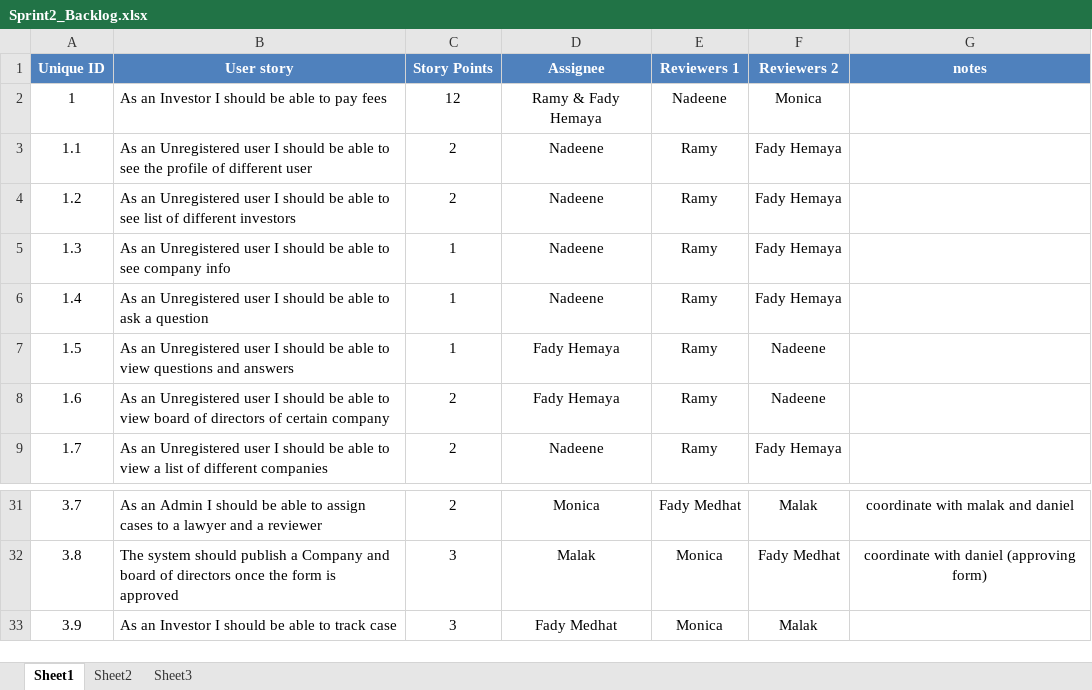
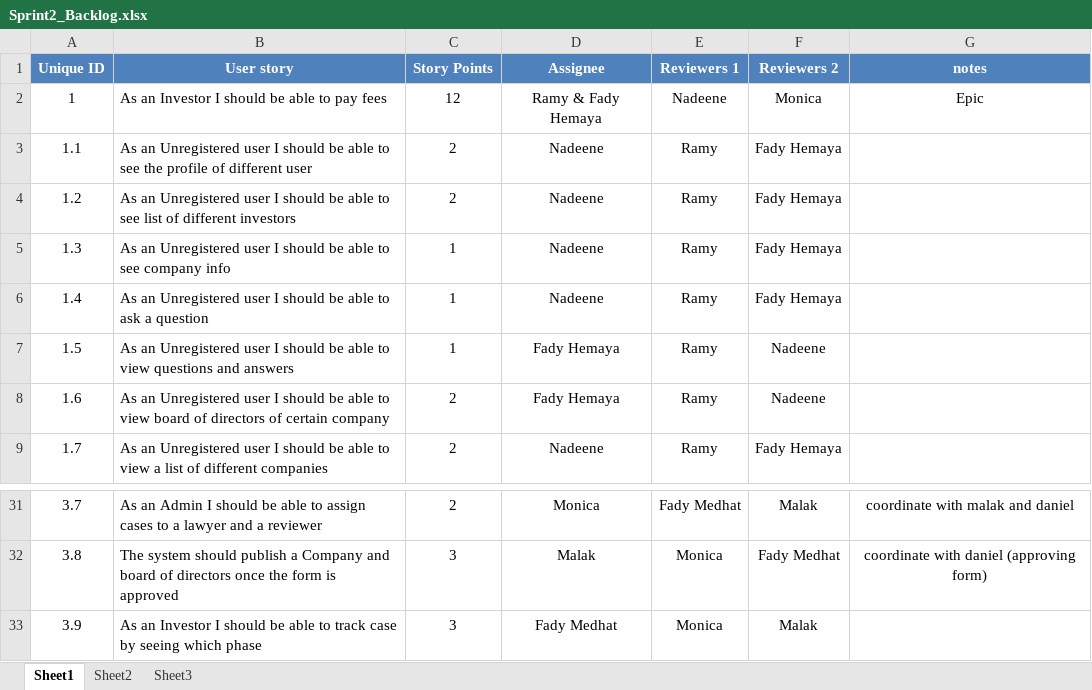
Before and after one commit to SE-GUC/angry-nerds, an Excel workbook: Sprint2_Backlog.xlsx, sheet Sheet1, drawn as a sheet; only a part is shown, gaps mark what is left out; values as stored, in another font and other column widths than the file's, no borders; the diff names each change by its address in the sheet, - before the commit and + after, or states it on an @@ line.

Commit message:
Add files via upload

```diff
--- a/Sprint2_Backlog.xlsx (sheet Sheet1)
+++ b/Sprint2_Backlog.xlsx (sheet Sheet1)
-G2 (notes): (empty)
+G2 (notes): Epic
-B33 (User story): …track case
+B33 (User story): …track case by seeing which phase
```
